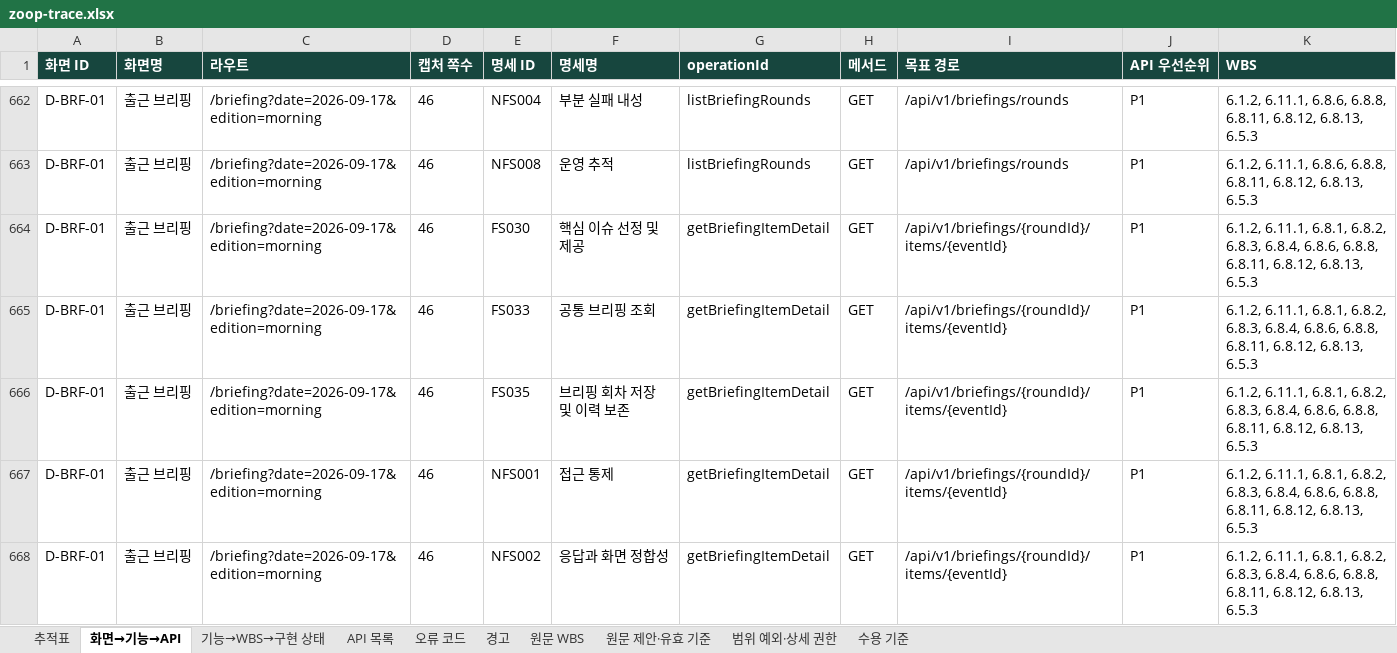
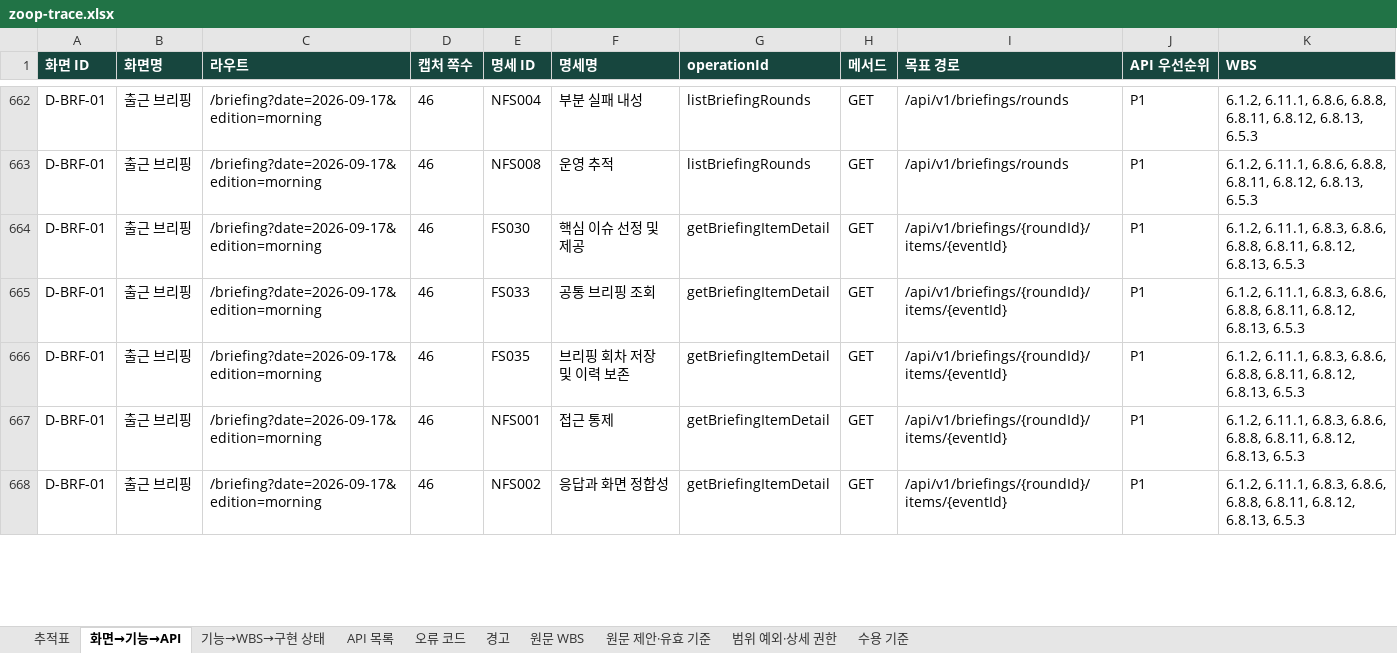
Before and after one commit to Donbug/zoop, an Excel workbook: docs/system/out/zoop-trace.xlsx, sheet 화면→기능→API, drawn as a sheet; only a part is shown, gaps mark what is left out; values as stored, in another font and other column widths than the file's, no borders; the diff covers the shown part only; the diff names each change by its address in the sheet, - before the commit and + after, or states it on an @@ line.

```diff
--- a/docs/system/out/zoop-trace.xlsx (sheet 화면→기능→API)
+++ b/docs/system/out/zoop-trace.xlsx (sheet 화면→기능→API)
-K664:K668 (WBS): 6.1.2, 6.11.1, 6.8.1, 6.8.2, 6.8.3, 6.8.4, 6.8.6, 6.8.8,…
+K664:K668 (WBS): 6.1.2, 6.11.1, 6.8.3, 6.8.6, 6.8.8,…
```
Also changed, not shown: 22 edited cells elsewhere in this sheet, sheet 경고, sheet 추적표, sheet API 목록, 8 other files.
